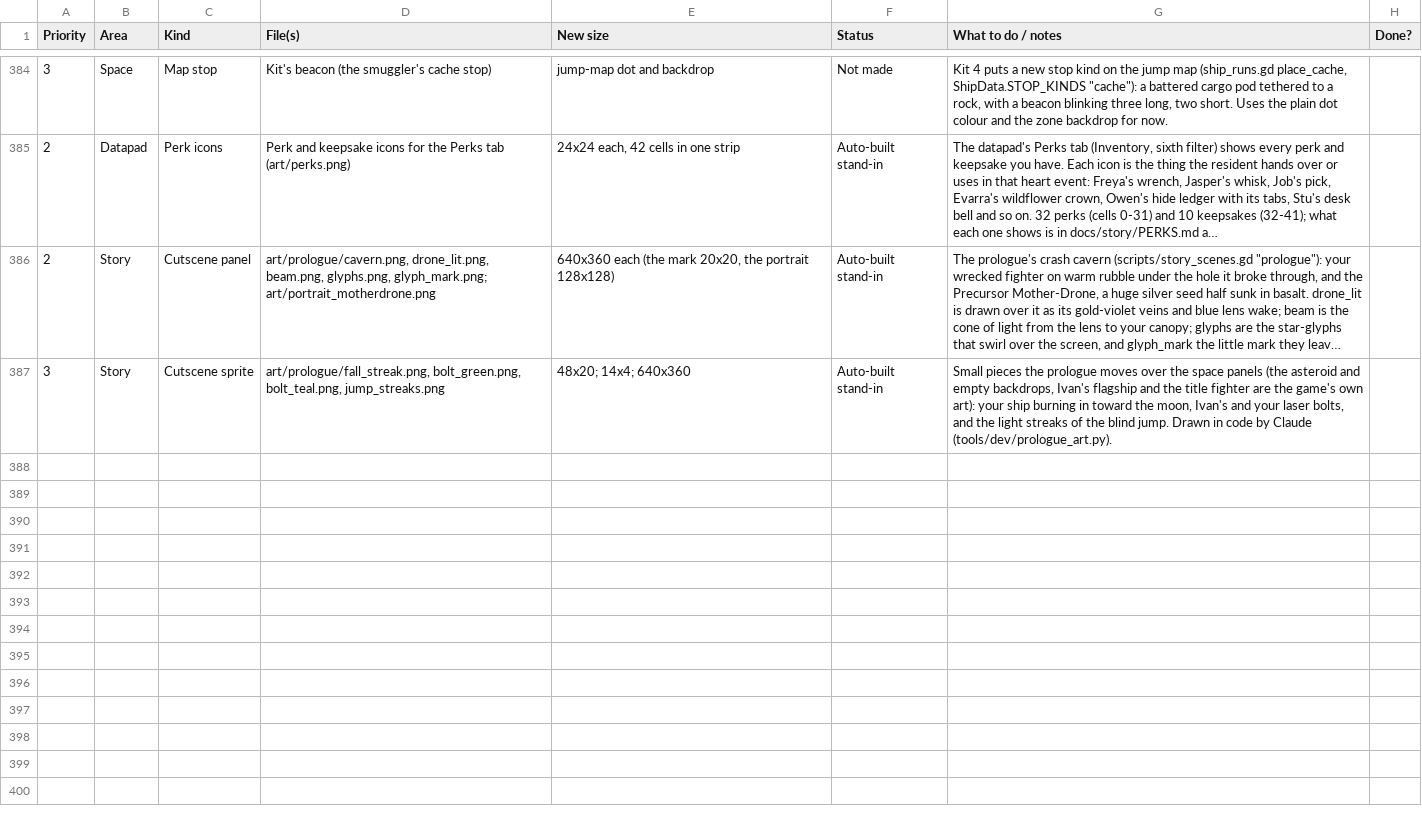
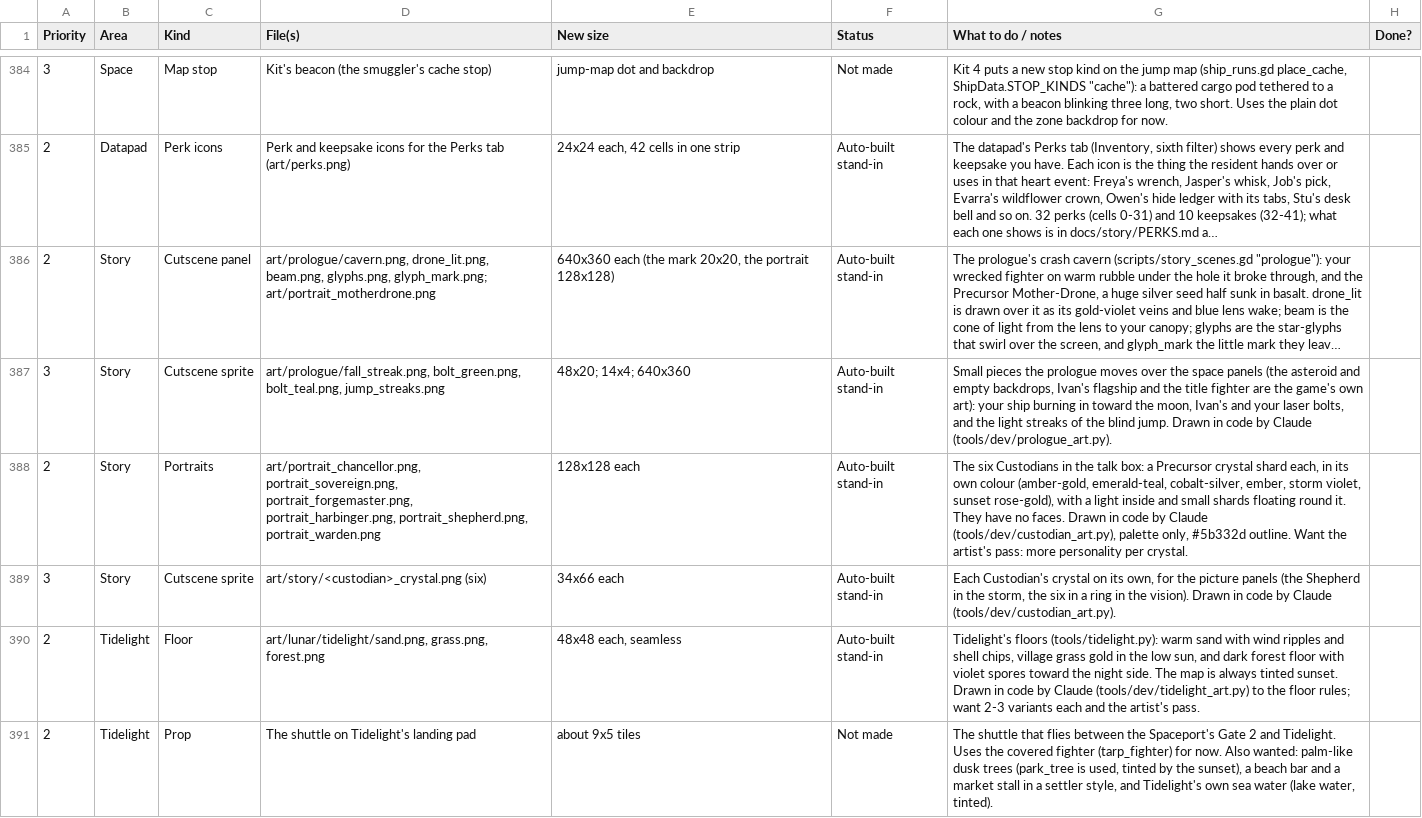
Before and after one commit to Antrisa/Project-Deneb, a CSV file: docs/ART_FIX_LIST.csv, drawn as a sheet; only a part is shown, gaps mark what is left out; long unchanged cells end in …; the diff names each change by its address in the sheet, - before the commit and + after, or states it on an @@ line.

```diff
--- a/docs/ART_FIX_LIST.csv
+++ b/docs/ART_FIX_LIST.csv
+row 388: 2 | Story | Portraits | art/portrait_chancellor.png, portrait_sovereign.png, portrait_forgemaster.png, portrait_harbinger.png, portrait_shepherd.png, portrait_warden.png | 128x128 each | Auto-built stand-in | The six Custodians in the talk box: a Precursor crystal shard each, in its own colour (amber-gold, emerald-teal, cobalt-silver, ember, storm violet, sunset rose-gold), with a light inside and small shards floating round it. They have no faces. Drawn in code by Claude (tools/dev/custodian_art.py), palette only, #5b332d outline. Want the artist's pass: more personality per crystal.
+row 389: 3 | Story | Cutscene sprite | art/story/<custodian>_crystal.png (six) | 34x66 each | Auto-built stand-in | Each Custodian's crystal on its own, for the picture panels (the Shepherd in the storm, the six in a ring in the vision). Drawn in code by Claude (tools/dev/custodian_art.py).
+row 390: 2 | Tidelight | Floor | art/lunar/tidelight/sand.png, grass.png, forest.png | 48x48 each, seamless | Auto-built stand-in | Tidelight's floors (tools/tidelight.py): warm sand with wind ripples and shell chips, village grass gold in the low sun, and dark forest floor with violet spores toward the night side. The map is always tinted sunset. Drawn in code by Claude (tools/dev/tidelight_art.py) to the floor rules; want 2-3 variants each and the artist's pass.
+row 391: 2 | Tidelight | Prop | The shuttle on Tidelight's landing pad | about 9x5 tiles | Not made | The shuttle that flies between the Spaceport's Gate 2 and Tidelight. Uses the covered fighter (tarp_fighter) for now. Also wanted: palm-like dusk trees (park_tree is used, tinted by the sunset), a beach bar and a market stall in a settler style, and Tidelight's own sea water (lake water, tinted).
```
Also changed, not shown: 25 other files.
